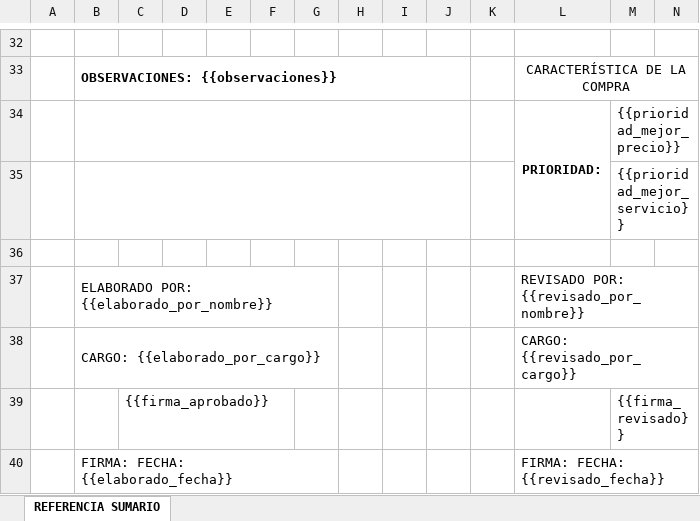
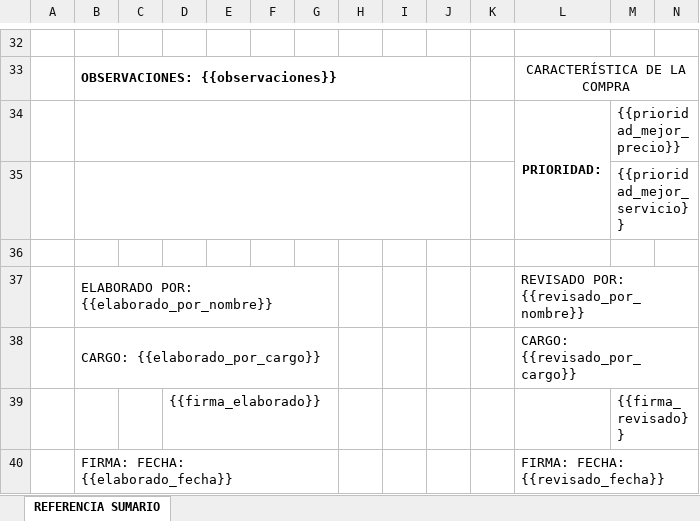
Before and after one commit to xavcopilot/SISTEMA-OFICIAL-AGARCORP, an Excel workbook: storage/app/templates/FORMATO SUM COTIZACIONES.xlsx, sheet REFERENCIA SUMARIO, drawn as a sheet; only a part is shown, gaps mark what is left out; values as stored, in another font and other column widths than the file's, no borders; charts and pictures not drawn; removed rows and columns are numbered as before the commit, all else as after; rows hold the shown columns only; the diff names each change by its address in the sheet, - before the commit and + after, or states it on an @@ line.

```diff
--- a/storage/app/templates/FORMATO SUM COTIZACIONES.xlsx (sheet REFERENCIA SUMARIO)
+++ b/storage/app/templates/FORMATO SUM COTIZACIONES.xlsx (sheet REFERENCIA SUMARIO)
-row 39:  |  | {{firma_aprobado}} |  |  |  |  |  |  |  |  |  | {{firma_revisado}}
+row 39:  |  |  | {{firma_elaborado}} |  |  |  |  |  |  |  |  | {{firma_revisado}}
```
Also changed, not shown: storage/app/templates/FORMATO ODC CON BOLIVARES.xlsx, storage/app/templates/FORMATO ODC.xlsx, 13 other files.
